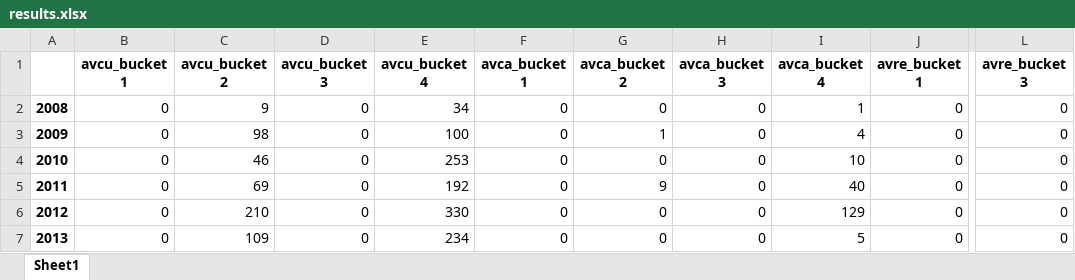
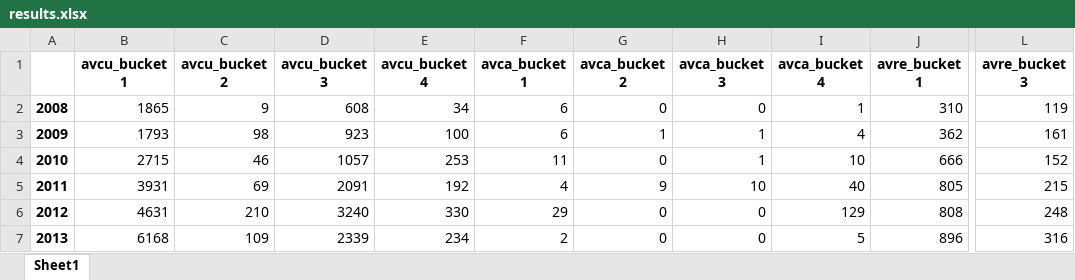
Before and after one commit to oejaramillo/WFH-Project, an Excel workbook: results.xlsx, sheet Sheet1, drawn as a sheet; only a part is shown, gaps mark what is left out; values as stored, in another font and other column widths than the file's, no borders; the diff covers the shown part only; the diff names each change by its address in the sheet, - before the commit and + after, or states it on an @@ line.

```diff
--- a/results.xlsx (sheet Sheet1)
+++ b/results.xlsx (sheet Sheet1)
-B2 (avcu_bucket 1): 0
+B2 (avcu_bucket 1): 1865
-D2 (avcu_bucket 3): 0
+D2 (avcu_bucket 3): 608
-F2:F3 (avca_bucket 1): 0
+F2:F3 (avca_bucket 1): 6
-J2 (avre_bucket 1): 0
+J2 (avre_bucket 1): 310
-L2 (avre_bucket 3): 0
+L2 (avre_bucket 3): 119
-B3 (avcu_bucket 1): 0
+B3 (avcu_bucket 1): 1793
-D3 (avcu_bucket 3): 0
+D3 (avcu_bucket 3): 923
-H3:H4 (avca_bucket 3): 0
+H3:H4 (avca_bucket 3): 1
-J3 (avre_bucket 1): 0
+J3 (avre_bucket 1): 362
-L3 (avre_bucket 3): 0
+L3 (avre_bucket 3): 161
-B4 (avcu_bucket 1): 0
+B4 (avcu_bucket 1): 2715
-D4 (avcu_bucket 3): 0
+D4 (avcu_bucket 3): 1057
-F4 (avca_bucket 1): 0
+F4 (avca_bucket 1): 11
-J4 (avre_bucket 1): 0
+J4 (avre_bucket 1): 666
-L4 (avre_bucket 3): 0
+L4 (avre_bucket 3): 152
-B5 (avcu_bucket 1): 0
+B5 (avcu_bucket 1): 3931
-D5 (avcu_bucket 3): 0
+D5 (avcu_bucket 3): 2091
-F5 (avca_bucket 1): 0
+F5 (avca_bucket 1): 4
-H5 (avca_bucket 3): 0
+H5 (avca_bucket 3): 10
-J5 (avre_bucket 1): 0
+J5 (avre_bucket 1): 805
-L5 (avre_bucket 3): 0
+L5 (avre_bucket 3): 215
-B6 (avcu_bucket 1): 0
+B6 (avcu_bucket 1): 4631
-D6 (avcu_bucket 3): 0
+D6 (avcu_bucket 3): 3240
-F6 (avca_bucket 1): 0
+F6 (avca_bucket 1): 29
-J6 (avre_bucket 1): 0
+J6 (avre_bucket 1): 808
-L6 (avre_bucket 3): 0
+L6 (avre_bucket 3): 248
-B7 (avcu_bucket 1): 0
+B7 (avcu_bucket 1): 6168
-D7 (avcu_bucket 3): 0
+D7 (avcu_bucket 3): 2339
-F7 (avca_bucket 1): 0
+F7 (avca_bucket 1): 2
-J7 (avre_bucket 1): 0
+J7 (avre_bucket 1): 896
-L7 (avre_bucket 3): 0
+L7 (avre_bucket 3): 316
```
Also changed, not shown: 56 edited cells elsewhere in this sheet, 3 other files.
